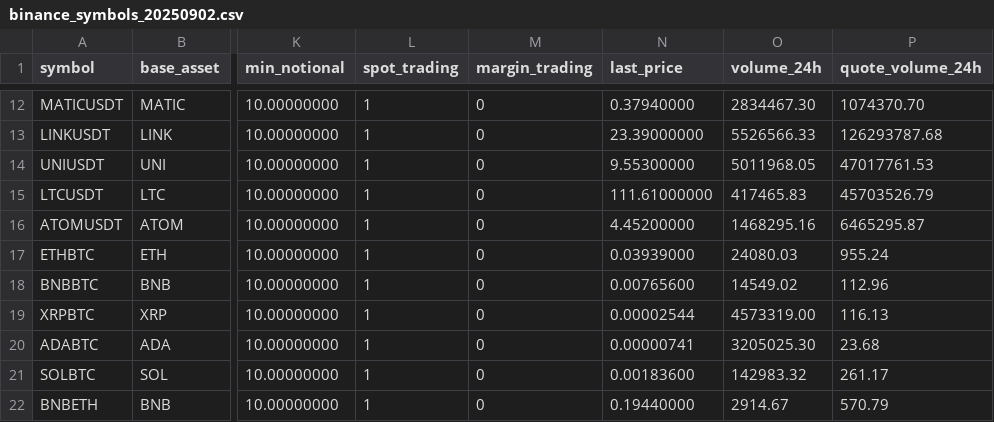
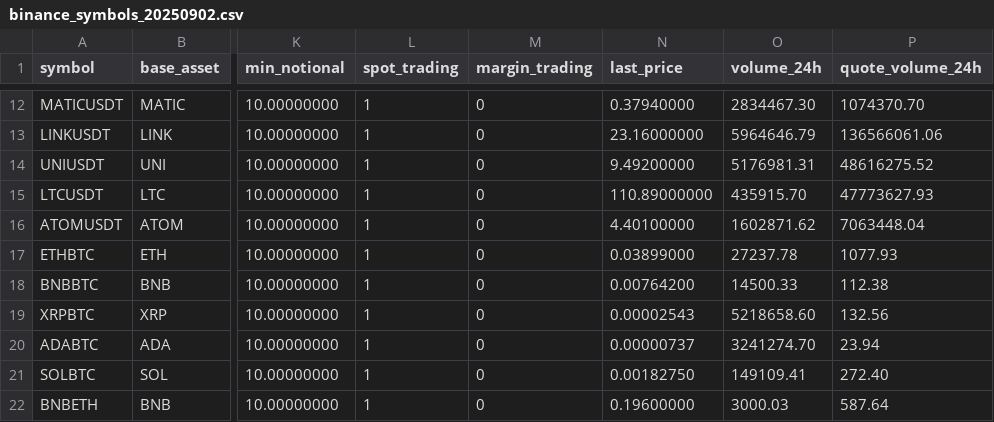
Before and after one commit to praveen686/shriven_zenith, a CSV file: data/instruments/binance_symbols_20250902.csv, drawn as a sheet; only a part is shown, gaps mark what is left out; the diff covers the shown part only; the diff names each change by its address in the sheet, - before the commit and + after, or states it on an @@ line.

```diff
--- a/data/instruments/binance_symbols_20250902.csv
+++ b/data/instruments/binance_symbols_20250902.csv
-N13 (last_price): 23.39000000
+N13 (last_price): 23.16000000
-O13 (volume_24h): 5526566.33
+O13 (volume_24h): 5964646.79
-P13 (quote_volume_24h): 126293787.68
+P13 (quote_volume_24h): 136566061.06
-N14 (last_price): 9.55300000
+N14 (last_price): 9.49200000
-O14 (volume_24h): 5011968.05
+O14 (volume_24h): 5176981.31
-P14 (quote_volume_24h): 47017761.53
+P14 (quote_volume_24h): 48616275.52
-N15 (last_price): 111.61000000
+N15 (last_price): 110.89000000
-O15 (volume_24h): 417465.83
+O15 (volume_24h): 435915.70
-P15 (quote_volume_24h): 45703526.79
+P15 (quote_volume_24h): 47773627.93
-N16 (last_price): 4.45200000
+N16 (last_price): 4.40100000
-O16 (volume_24h): 1468295.16
+O16 (volume_24h): 1602871.62
-P16 (quote_volume_24h): 6465295.87
+P16 (quote_volume_24h): 7063448.04
-N17 (last_price): 0.03939000
+N17 (last_price): 0.03899000
-O17 (volume_24h): 24080.03
+O17 (volume_24h): 27237.78
-P17 (quote_volume_24h): 955.24
+P17 (quote_volume_24h): 1077.93
-N18 (last_price): 0.00765600
+N18 (last_price): 0.00764200
-O18 (volume_24h): 14549.02
+O18 (volume_24h): 14500.33
-P18 (quote_volume_24h): 112.96
+P18 (quote_volume_24h): 112.38
-N19 (last_price): 0.00002544
+N19 (last_price): 0.00002543
-O19 (volume_24h): 4573319.00
+O19 (volume_24h): 5218658.60
-P19 (quote_volume_24h): 116.13
+P19 (quote_volume_24h): 132.56
-N20 (last_price): 0.00000741
+N20 (last_price): 0.00000737
-O20 (volume_24h): 3205025.30
+O20 (volume_24h): 3241274.70
-P20 (quote_volume_24h): 23.68
+P20 (quote_volume_24h): 23.94
-N21 (last_price): 0.00183600
+N21 (last_price): 0.00182750
-O21 (volume_24h): 142983.32
+O21 (volume_24h): 149109.41
-P21 (quote_volume_24h): 261.17
+P21 (quote_volume_24h): 272.40
-N22 (last_price): 0.19440000
+N22 (last_price): 0.19600000
-O22 (volume_24h): 2914.67
+O22 (volume_24h): 3000.03
-P22 (quote_volume_24h): 570.79
+P22 (quote_volume_24h): 587.64
```
Also changed, not shown: 39 edited cells elsewhere in this file, 28 other files.
